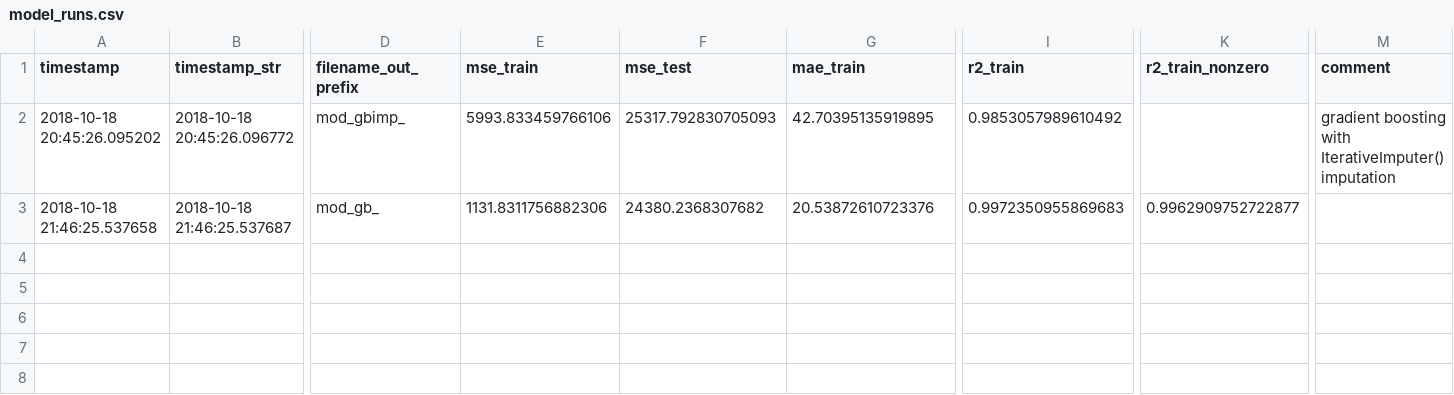
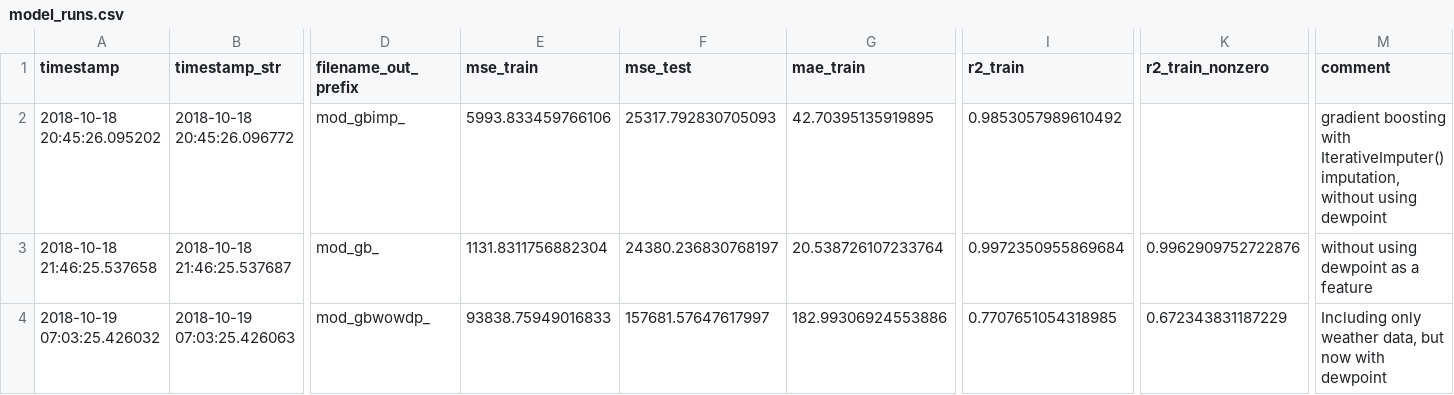
Before and after one commit to ingonader/python-for-data-science-edx, a CSV file: week-09-and-10-final-project/output/model_runs.csv, drawn as a sheet; only a part is shown, gaps mark what is left out; rows hold the shown columns only; the diff names each change by its address in the sheet, - before the commit and + after, or states it on an @@ line.

Commit message:
Add weather-only-model and make slight modifications

```diff
--- a/week-09-and-10-final-project/output/model_runs.csv
+++ b/week-09-and-10-final-project/output/model_runs.csv
-M2 (comment): …with IterativeImputer() imputation
+M2 (comment): …with IterativeImputer() imputation, without using dewpoint
-E3 (mse_train): 1131.8311756882306
+E3 (mse_train): 1131.8311756882304
-F3 (mse_test): 24380.2368307682
+F3 (mse_test): 24380.236830768197
-G3 (mae_train): 20.53872610723376
+G3 (mae_train): 20.538726107233764
-I3 (r2_train): 0.9972350955869683
+I3 (r2_train): 0.9972350955869684
-K3 (r2_train_nonzero): 0.9962909752722877
+K3 (r2_train_nonzero): 0.9962909752722876
-M3 (comment): (empty)
+M3 (comment): without using dewpoint as a feature
+row 4: 2018-10-19 07:03:25.426032 | 2018-10-19 07:03:25.426063 | mod_gbwowdp_ | 93838.75949016833 | 157681.57647617997 | 182.99306924553886 | 0.7707651054318985 | 0.672343831187229 | Including only weather data, but now with dewpoint
```
Also changed, not shown: 2 other files.
